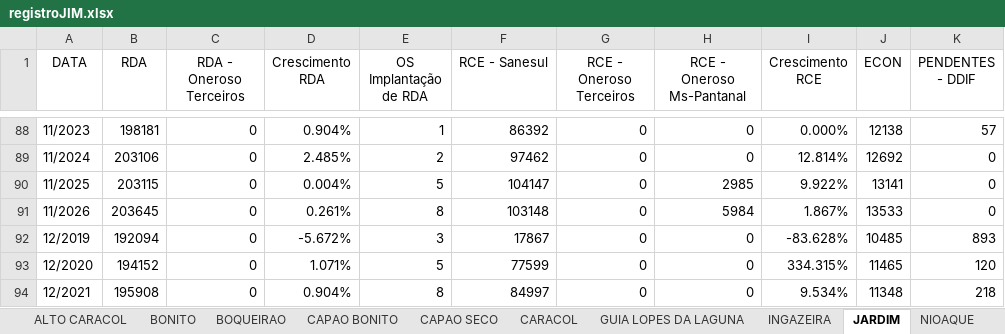
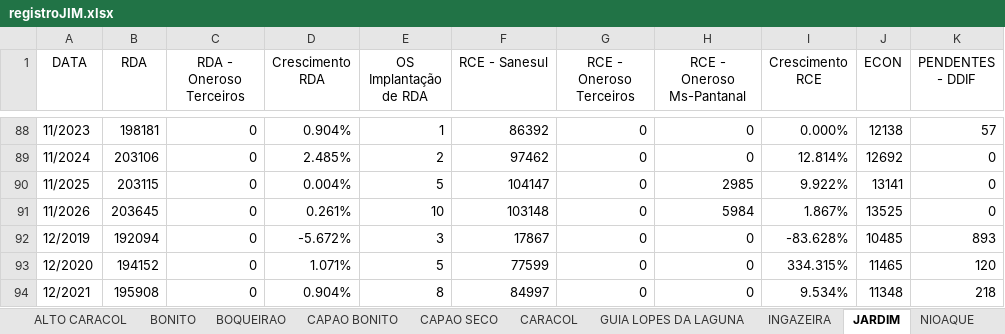
Before and after one commit to OtavioDayrots/Registro_Regional_MS, an Excel workbook: regionais/registroJIM.xlsx, sheet JARDIM, drawn as a sheet; only a part is shown, gaps mark what is left out; values as stored, in another font and other column widths than the file's, no borders; the diff names each change by its address in the sheet, - before the commit and + after, or states it on an @@ line.

```diff
--- a/regionais/registroJIM.xlsx (sheet JARDIM)
+++ b/regionais/registroJIM.xlsx (sheet JARDIM)
-E91 (OS Implantação de RDA): 8
+E91 (OS Implantação de RDA): 10
-J91 (ECON): 13533
+J91 (ECON): 13525
```
Also changed, not shown: sheet BONITO, sheet CAPAO SECO, sheet BOQUEIRAO, sheet RURAL MARFRIG, sheet INGAZEIRA, sheet CAPAO BONITO, 8 more sheets, estado/registroRegional.xlsx, regionais/registroAUA.xlsx, 8 other files.
